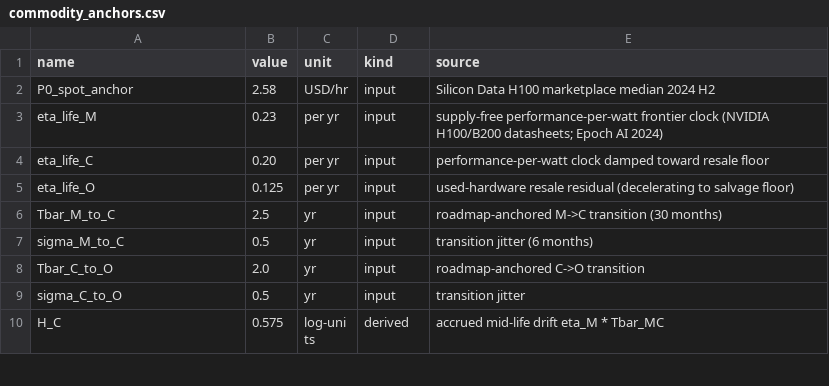
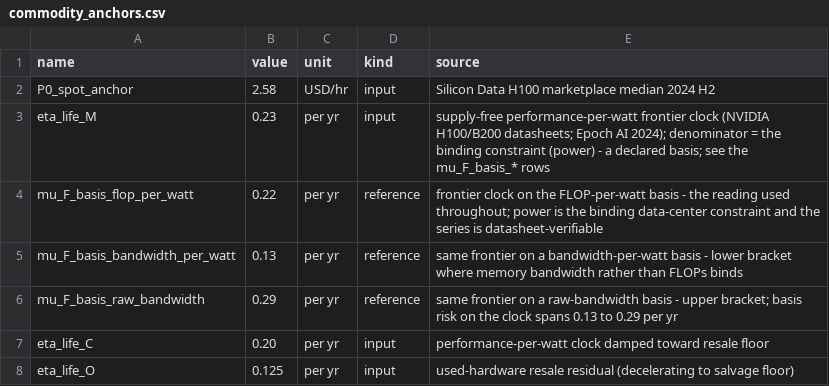
Before and after one commit to foxie-huang/compute-capacity-contract-pricing, a CSV file: single/inputs/commodity_anchors.csv, drawn as a sheet; only a part is shown; the shorter side is filled out with more unchanged rows.

```diff
--- a/single/inputs/commodity_anchors.csv
+++ b/single/inputs/commodity_anchors.csv
@@ -2,3 +2,6 @@ name,value,unit,kind,source
 P0_spot_anchor,2.58,USD/hr,input,Silicon Data H100 marketplace median 2024 H2
-eta_life_M,0.23,per yr,input,supply-free performance-per-watt frontier clock (NVIDIA H100/B200 datasheets; Epoch AI 2024)
+eta_life_M,0.23,per yr,input,supply-free performance-per-watt frontier clock (NVIDIA H100/B200 datasheets; Epoch AI 2024); denominator = the binding constraint (power) - a declared basis; see the mu_F_basis_* rows
+mu_F_basis_flop_per_watt,0.22,per yr,reference,frontier clock on the FLOP-per-watt basis - the reading used throughout; power is the binding data-center constraint and the series is datasheet-verifiable
+mu_F_basis_bandwidth_per_watt,0.13,per yr,reference,same frontier on a bandwidth-per-watt basis - lower bracket where memory bandwidth rather than FLOPs binds
+mu_F_basis_raw_bandwidth,0.29,per yr,reference,same frontier on a raw-bandwidth basis - upper bracket; basis risk on the clock spans 0.13 to 0.29 per yr
 eta_life_C,0.20,per yr,input,performance-per-watt clock damped toward resale floor
```
Also changed, not shown: 1 other file.
